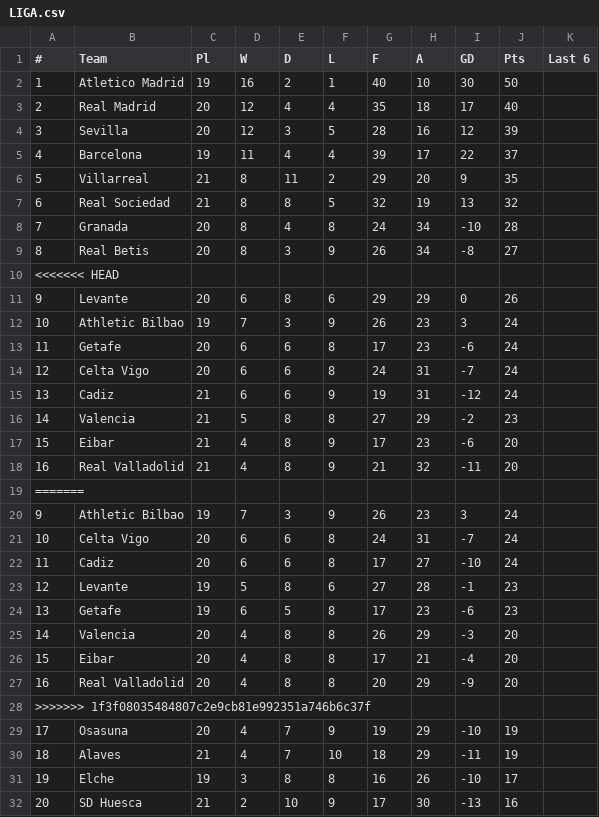
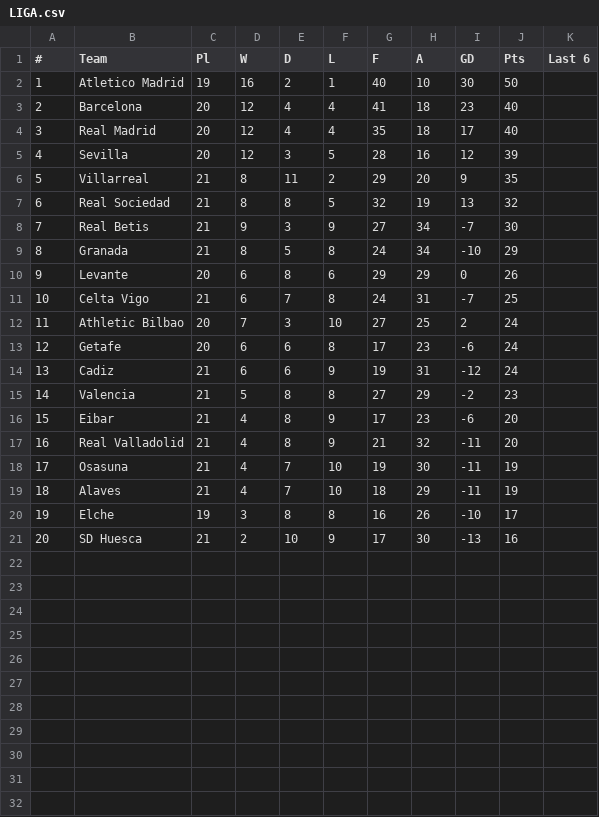
Before and after one commit to snake5style/PersonalandProfessional, a CSV file: portfolo/LIGA.csv, drawn as a sheet; removed rows and columns are numbered as before the commit, all else as after; the diff names each change by its address in the sheet, - before the commit and + after, or states it on an @@ line.

```diff
--- a/portfolo/LIGA.csv
+++ b/portfolo/LIGA.csv
+row 3: 2 | Barcelona | 20 | 12 | 4 | 4 | 41 | 18 | 23 | 40
@@ column A (#) renumbered between rows 4 and 13 @@
-row 5: 4 | Barcelona | 19 | 11 | 4 | 4 | 39 | 17 | 22 | 37
+row 8: 7 | Real Betis | 21 | 9 | 3 | 9 | 27 | 34 | -7 | 30
-C9 (Pl): 20
+C9 (Pl): 21
-E9 (D): 4
+E9 (D): 5
-J9 (Pts): 28
+J9 (Pts): 29
-row 9: 8 | Real Betis | 20 | 8 | 3 | 9 | 26 | 34 | -8 | 27
-row 10: <<<<<<< HEAD
+row 11: 10 | Celta Vigo | 21 | 6 | 7 | 8 | 24 | 31 | -7 | 25
-C12 (Pl): 19
+C12 (Pl): 20
-F12 (L): 9
+F12 (L): 10
-G12 (F): 26
+G12 (F): 27
-H12 (A): 23
+H12 (A): 25
-I12 (GD): 3
+I12 (GD): 2
-row 14: 12 | Celta Vigo | 20 | 6 | 6 | 8 | 24 | 31 | -7 | 24
-row 19: =======
-row 20: 9 | Athletic Bilbao | 19 | 7 | 3 | 9 | 26 | 23 | 3 | 24
-row 21: 10 | Celta Vigo | 20 | 6 | 6 | 8 | 24 | 31 | -7 | 24
-row 22: 11 | Cadiz | 20 | 6 | 6 | 8 | 17 | 27 | -10 | 24
-row 23: 12 | Levante | 19 | 5 | 8 | 6 | 27 | 28 | -1 | 23
-row 24: 13 | Getafe | 19 | 6 | 5 | 8 | 17 | 23 | -6 | 23
-row 25: 14 | Valencia | 20 | 4 | 8 | 8 | 26 | 29 | -3 | 20
-row 26: 15 | Eibar | 20 | 4 | 8 | 8 | 17 | 21 | -4 | 20
-row 27: 16 | Real Valladolid | 20 | 4 | 8 | 8 | 20 | 29 | -9 | 20
-row 28: >>>>>>> 1f3f08035484807c2e9cb81e992351a746b6c37f
-C18 (Pl): 20
+C18 (Pl): 21
-F18 (L): 9
+F18 (L): 10
-H18 (A): 29
+H18 (A): 30
-I18 (GD): -10
+I18 (GD): -11
```
Also changed, not shown: portfolo/BUND.csv, portfolo/LIGUE.csv, 5 other files.
